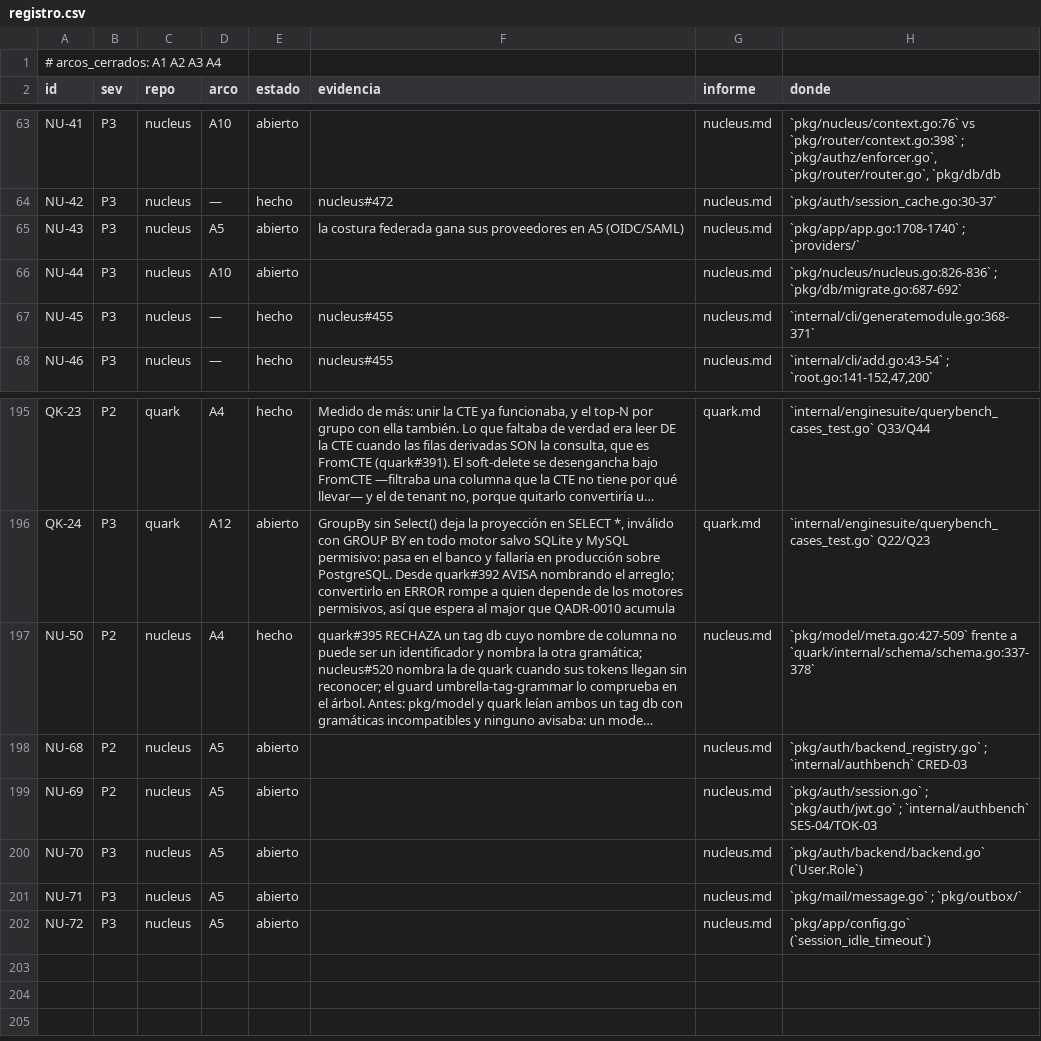
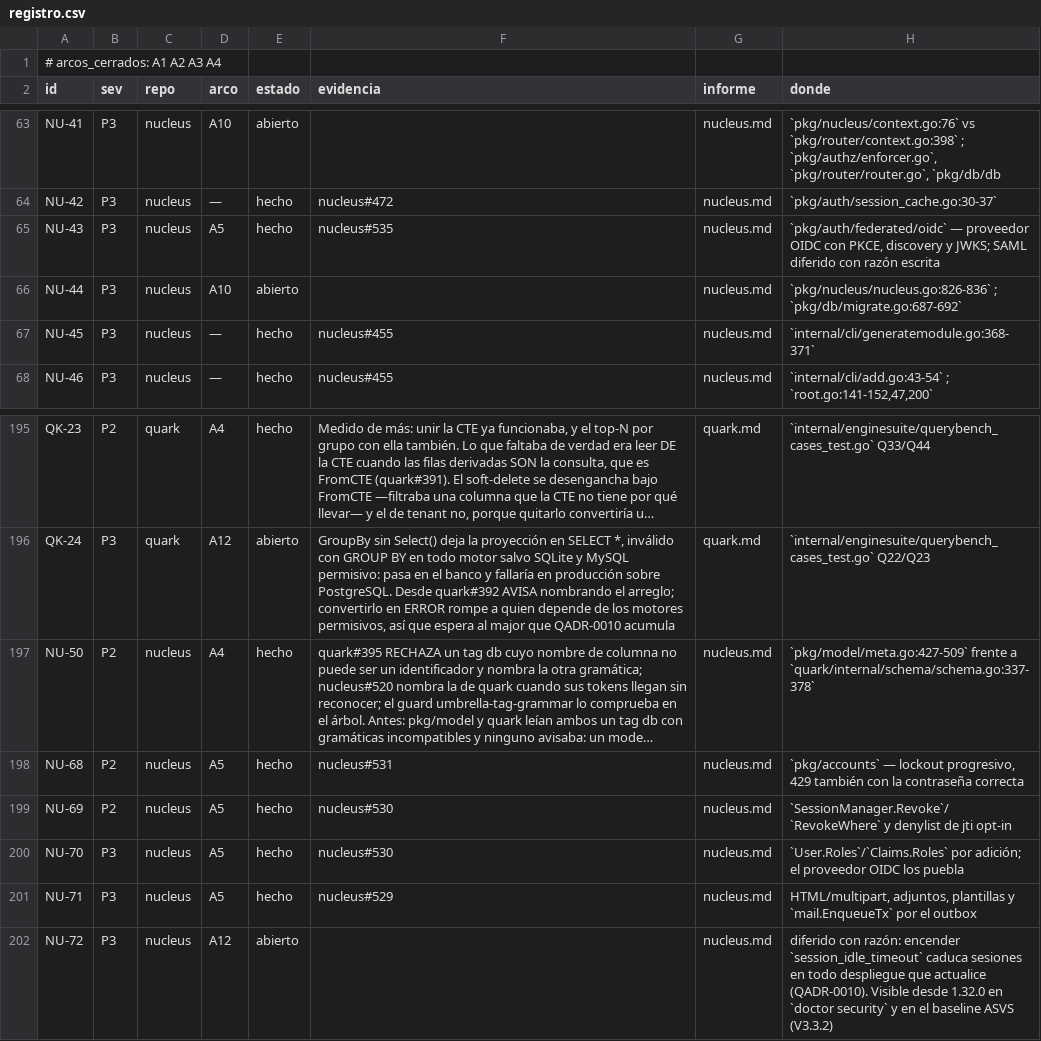
Before and after one commit to jcsvwinston/quantum, a CSV file: docs/auditoria/madurez-2026-09-03/registro.csv, drawn as a sheet; only a part is shown, gaps mark what is left out; long unchanged cells end in …; the diff names each change by its address in the sheet, - before the commit and + after, or states it on an @@ line.

```diff
--- a/docs/auditoria/madurez-2026-09-03/registro.csv
+++ b/docs/auditoria/madurez-2026-09-03/registro.csv
-E65 (estado): abierto
+E65 (estado): hecho
-F65 (evidencia): la costura federada gana sus proveedores en A5 (OIDC/SAML)
+F65 (evidencia): nucleus#535
-H65 (donde): `pkg/app/app.go:1708-1740` ; `providers/`
+H65 (donde): `pkg/auth/federated/oidc` — proveedor OIDC con PKCE, discovery y JWKS; SAML diferido con razón escrita
-E198:E201 (estado): abierto
+E198:E201 (estado): hecho
-F198 (evidencia): (empty)
+F198 (evidencia): nucleus#531
-H198 (donde): `pkg/auth/backend_registry.go` ; `internal/authbench` CRED-03
+H198 (donde): `pkg/accounts` — lockout progresivo, 429 también con la contraseña correcta
-F199:F200 (evidencia): (empty)
+F199:F200 (evidencia): nucleus#530
-H199 (donde): `pkg/auth/session.go` ; `pkg/auth/jwt.go` ; `internal/authbench` SES-04/TOK-03
+H199 (donde): `SessionManager.Revoke`/`RevokeWhere` y denylist de jti opt-in
-H200 (donde): `pkg/auth/backend/backend.go` (`User.Role`)
+H200 (donde): `User.Roles`/`Claims.Roles` por adición; el proveedor OIDC los puebla
-F201 (evidencia): (empty)
+F201 (evidencia): nucleus#529
-H201 (donde): `pkg/mail/message.go` ; `pkg/outbox/`
+H201 (donde): HTML/multipart, adjuntos, plantillas y `mail.EnqueueTx` por el outbox
-D202 (arco): A5
+D202 (arco): A12
-H202 (donde): `pkg/app/config.go` (`session_idle_timeout`)
+H202 (donde): diferido con razón: encender `session_idle_timeout` caduca sesiones en todo despliegue que actualice (QADR-0010). Visible desde 1.32.0 en `doctor security` y en el baseline ASVS (V3.3.2)
```
Also changed, not shown: 1 other file.
